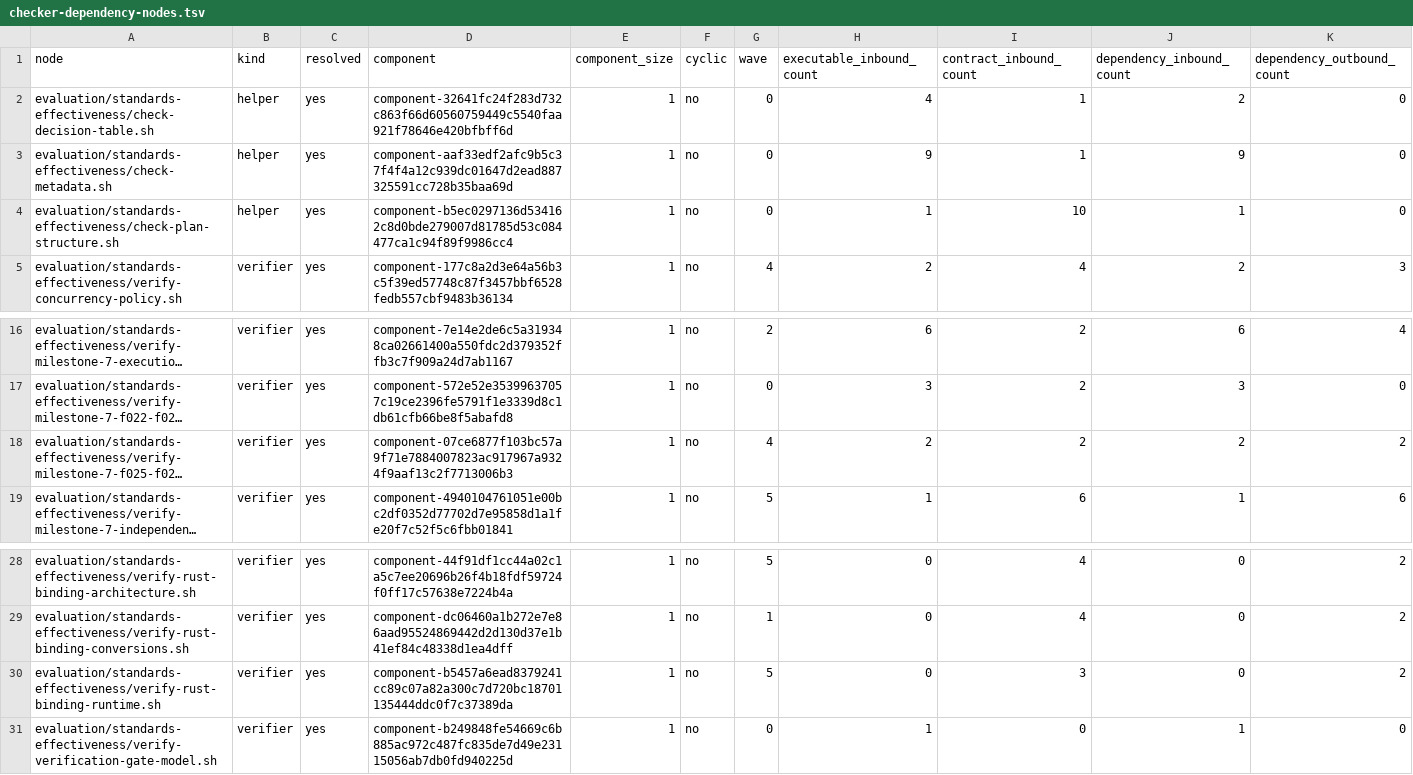
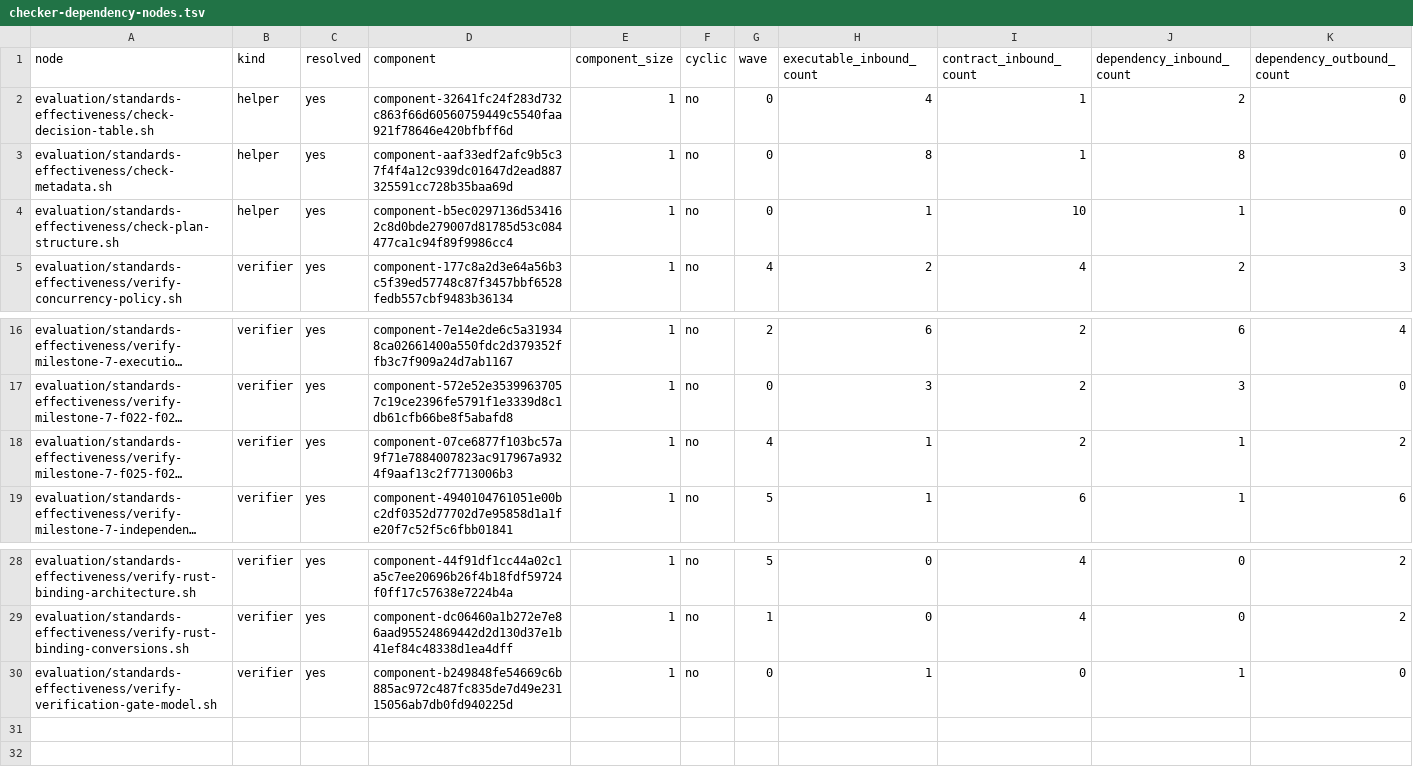
Before and after one commit to MrScripty/Coding-Standards, a TSV file: evaluation/standards-effectiveness/generated/checker-dependency-nodes.tsv, drawn as a sheet; only a part is shown, gaps mark what is left out; long unchanged cells end in …; the diff names each change by its address in the sheet, - before the commit and + after, or states it on an @@ line.

```diff
--- a/evaluation/standards-effectiveness/generated/checker-dependency-nodes.tsv
+++ b/evaluation/standards-effectiveness/generated/checker-dependency-nodes.tsv
-H3 (executable_inbound_count): 9
+H3 (executable_inbound_count): 8
-J3 (dependency_inbound_count): 9
+J3 (dependency_inbound_count): 8
-H18 (executable_inbound_count): 2
+H18 (executable_inbound_count): 1
-J18 (dependency_inbound_count): 2
+J18 (dependency_inbound_count): 1
-row 30: evaluation/standards-effectiveness/verify-rust-binding-runtime.sh | verifier | yes | component-b5457a6ead8379241cc89c07a82a300c7d720bc18701135444ddc0f7c37389da | 1 | no | 5 | 0 | 3 | 0 | 2
```
Also changed, not shown: evaluation/standards-effectiveness/checker-migration-packages.tsv, evaluation/standards-effectiveness/executable-edge-dispositions.tsv, 19 other files.
